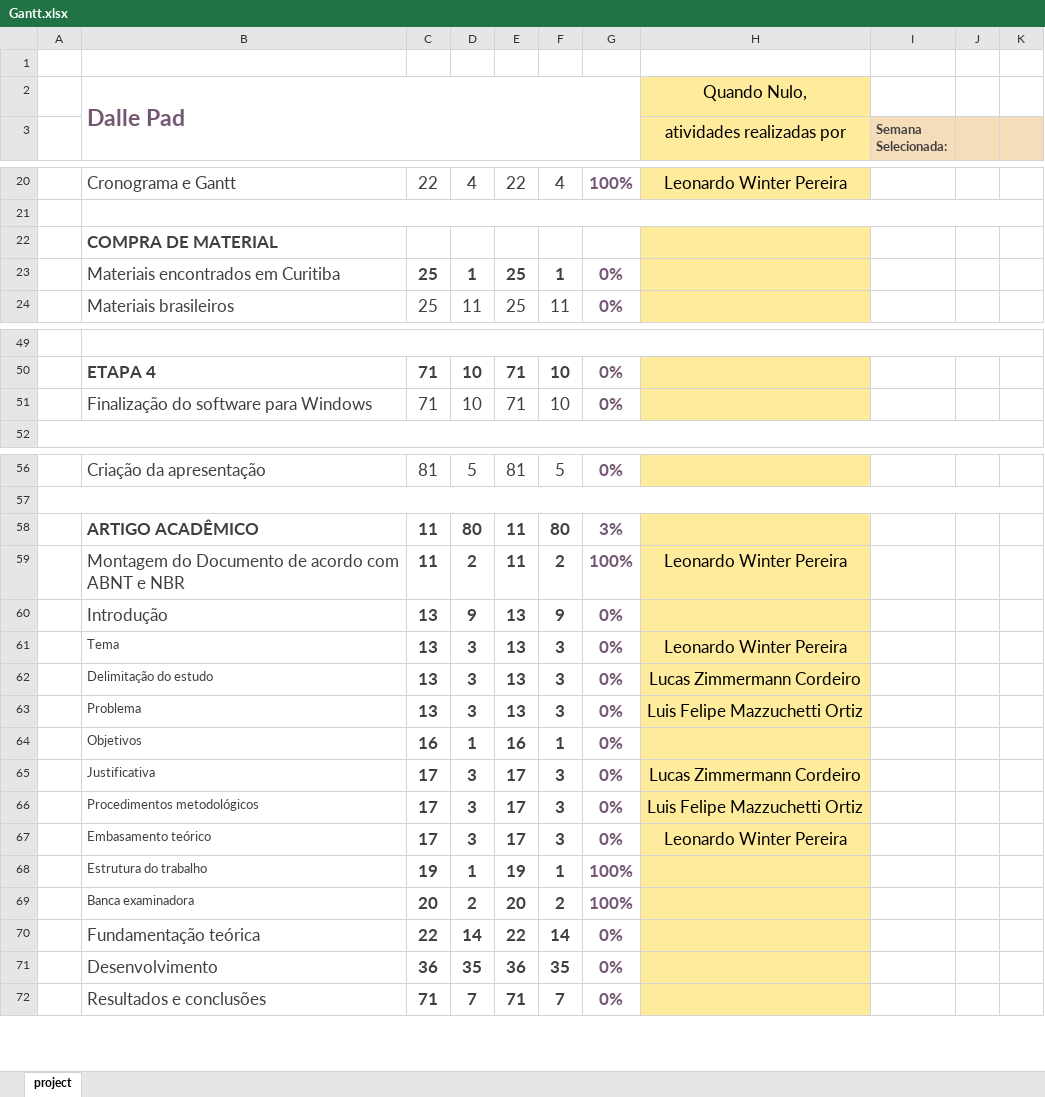
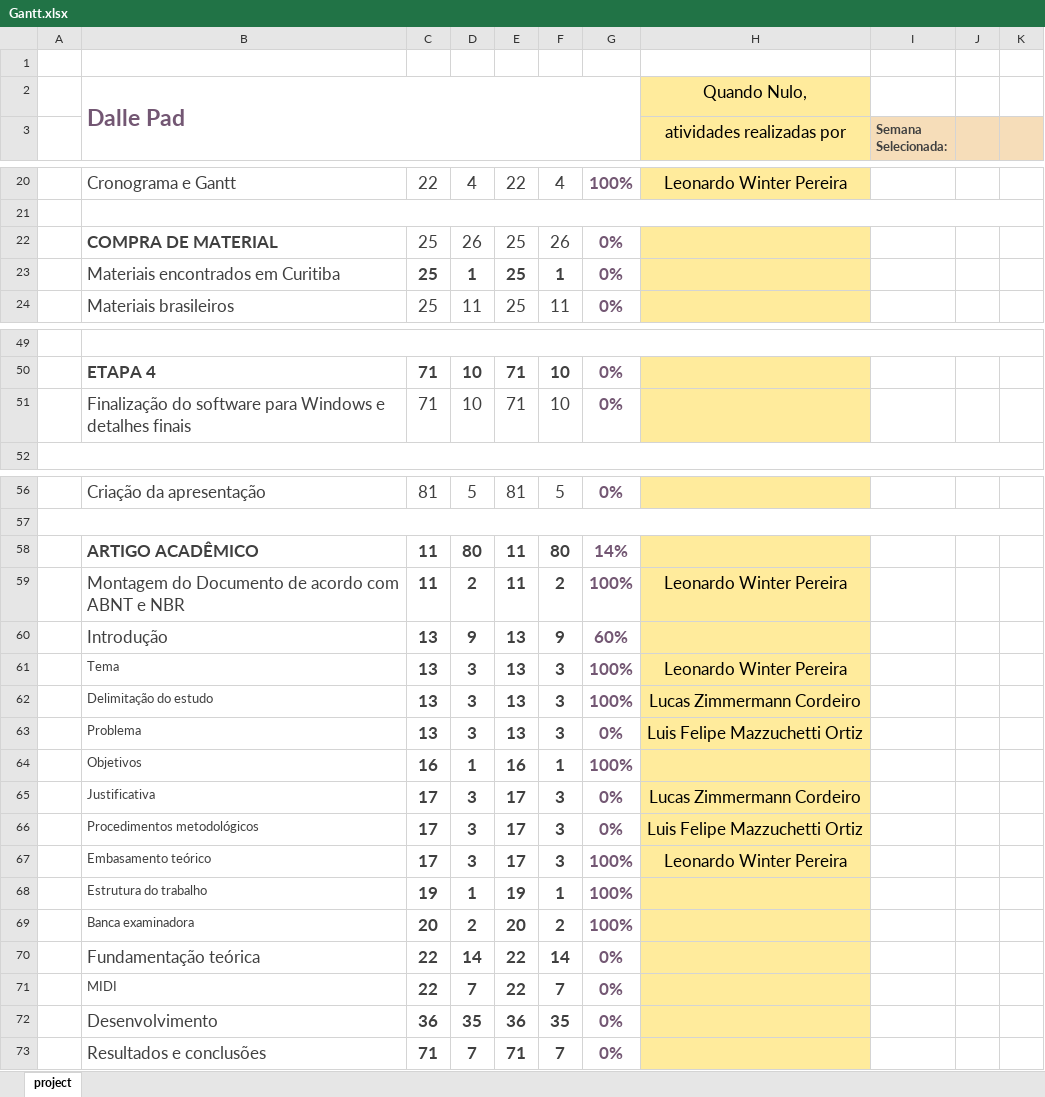
Before and after one commit to LeoWPereira/Dalle-Pad, an Excel workbook: LaTeX Project/Documentos/Gantt.xlsx, sheet project, drawn as a sheet; only a part is shown, gaps mark what is left out; values as stored, in another font and other column widths than the file's, no borders; charts and pictures and conditional formats not drawn; rows hold the shown columns only; the diff names each change by its address in the sheet, - before the commit and + after, or states it on an @@ line.

```diff
--- a/LaTeX Project/Documentos/Gantt.xlsx (sheet project)
+++ b/LaTeX Project/Documentos/Gantt.xlsx (sheet project)
-C22: (empty)
+C22: 25
-D22: (empty)
+D22: 26
-E22: (empty)
+E22: 25
-F22: (empty)
+F22: 26
-G22: (empty)
+G22: 0%
-B51: Finalização do software para Windows
+B51: Finalização do software para Windows e detalhes finais
-G58: 3%
+G58: 14%
-G60: 0%
+G60: 60%
-G61:G62: 0%
+G61:G62: 100%
-G64: 0%
+G64: 100%
-G67: 0%
+G67: 100%
+row 71:  | MIDI | 22 | 7 | 22 | 7 | 0%
```
Also changed, not shown: 48 other files.
